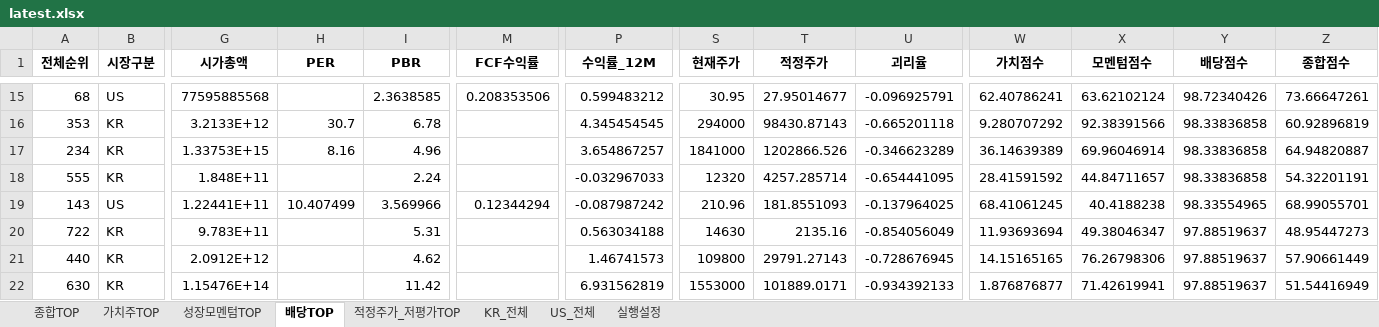
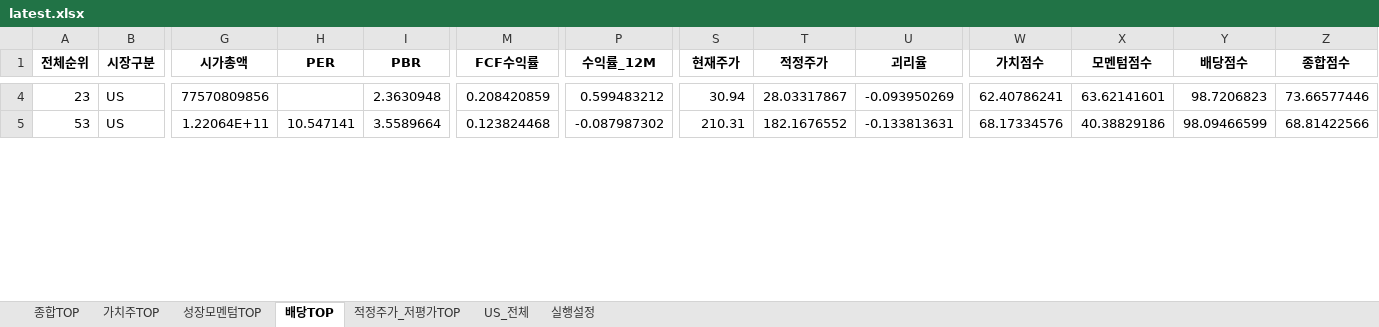
Before and after one commit to cskono1csm/stock-scanner, an Excel workbook: docs/reports/latest.xlsx, sheet 배당TOP, drawn as a sheet; only a part is shown, gaps mark what is left out; values as stored, in another font and other column widths than the file's, no borders; removed rows and columns are numbered as before the commit, all else as after; rows hold the shown columns only; the diff covers the shown part only; the diff names each change by its address in the sheet, - before the commit and + after, or states it on an @@ line.

```diff
--- a/docs/reports/latest.xlsx (sheet 배당TOP)
+++ b/docs/reports/latest.xlsx (sheet 배당TOP)
-sheet tab: KR_전체
-A4 (전체순위): 68
+A4 (전체순위): 23
-G4 (시가총액): 77595885568
+G4 (시가총액): 77570809856
-I4 (PBR): 2.3638585
+I4 (PBR): 2.3630948
-M4 (FCF수익률): 0.208353506
+M4 (FCF수익률): 0.208420859
-S4 (현재주가): 30.95
+S4 (현재주가): 30.94
-T4 (적정주가): 27.95014677
+T4 (적정주가): 28.03317867
-U4 (괴리율): -0.096925791
+U4 (괴리율): -0.093950269
-X4 (모멘텀점수): 63.62102124
+X4 (모멘텀점수): 63.62141601
-Y4 (배당점수): 98.72340426
+Y4 (배당점수): 98.7206823
-Z4 (종합점수): 73.66647261
+Z4 (종합점수): 73.66577446
-row 16: 353 | KR | 3.2133E+12 | 30.7 | 6.78 |  | 4.345454545 | 294000 | 98430.87143 | -0.665201118 | 9.280707292 | 92.38391566 | 98.33836858 | 60.92896819
-row 17: 234 | KR | 1.33753E+15 | 8.16 | 4.96 |  | 3.654867257 | 1841000 | 1202866.526 | -0.346623289 | 36.14639389 | 69.96046914 | 98.33836858 | 64.94820887
-row 18: 555 | KR | 1.848E+11 |  | 2.24 |  | -0.032967033 | 12320 | 4257.285714 | -0.654441095 | 28.41591592 | 44.84711657 | 98.33836858 | 54.32201191
-A5 (전체순위): 143
+A5 (전체순위): 53
-G5 (시가총액): 1.22441E+11
+G5 (시가총액): 1.22064E+11
-H5 (PER): 10.407499
+H5 (PER): 10.547141
-I5 (PBR): 3.569966
+I5 (PBR): 3.5589664
-M5 (FCF수익률): 0.12344294
+M5 (FCF수익률): 0.123824468
-P5 (수익률_12M): -0.087987242
+P5 (수익률_12M): -0.087987302
-S5 (현재주가): 210.96
+S5 (현재주가): 210.31
-T5 (적정주가): 181.8551093
+T5 (적정주가): 182.1676552
-U5 (괴리율): -0.137964025
+U5 (괴리율): -0.133813631
-W5 (가치점수): 68.41061245
+W5 (가치점수): 68.17334576
-X5 (모멘텀점수): 40.4188238
+X5 (모멘텀점수): 40.38829186
-Y5 (배당점수): 98.33554965
+Y5 (배당점수): 98.09466599
-Z5 (종합점수): 68.99055701
+Z5 (종합점수): 68.81422566
-row 20: 722 | KR | 9.783E+11 |  | 5.31 |  | 0.563034188 | 14630 | 2135.16 | -0.854056049 | 11.93693694 | 49.38046347 | 97.88519637 | 48.95447273
-row 21: 440 | KR | 2.0912E+12 |  | 4.62 |  | 1.46741573 | 109800 | 29791.27143 | -0.728676945 | 14.15165165 | 76.26798306 | 97.88519637 | 57.90661449
-row 22: 630 | KR | 1.15476E+14 |  | 11.42 |  | 6.931562819 | 1553000 | 101889.0171 | -0.934392133 | 1.876876877 | 71.42619941 | 97.88519637 | 51.54416949
```
Also changed, not shown: 26 added rows, 20 removed rows and 23 edited cells elsewhere in this sheet, sheet US_전체, sheet 종합TOP, sheet 적정주가_저평가TOP, sheet 가치주TOP, sheet 성장모멘텀TOP, sheet 실행설정, 1 other file.
